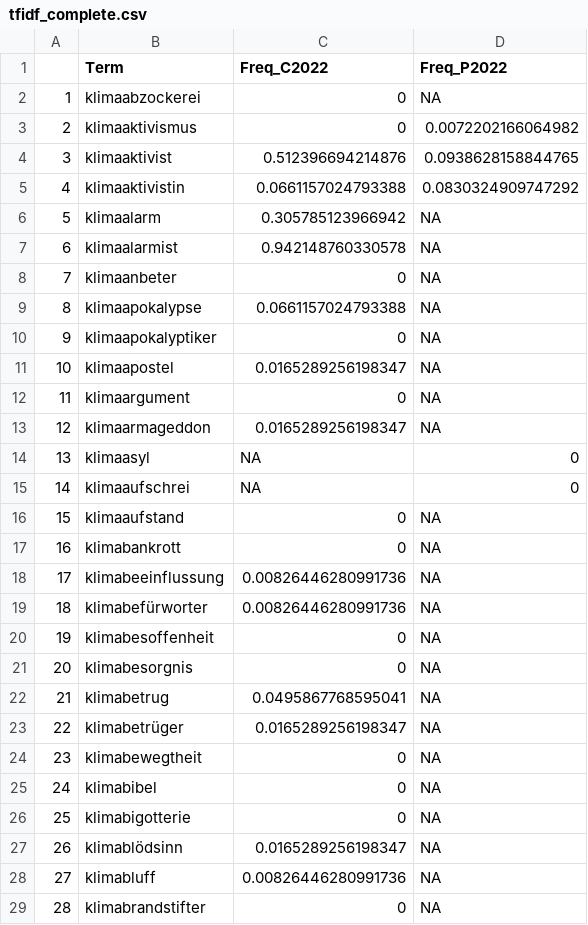
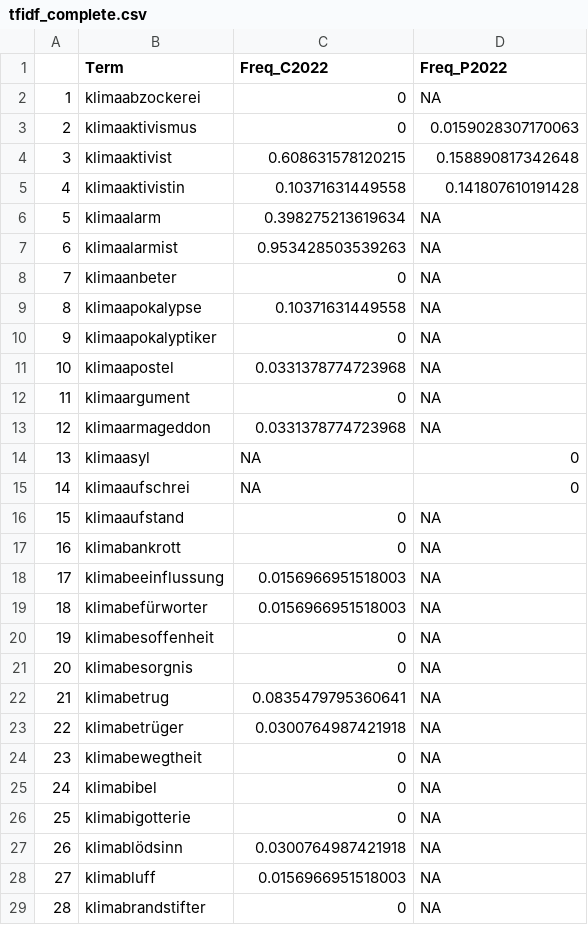
Before and after one commit to ajgoecke/thesis, a CSV file: implementation/R/output/tfidf_complete.csv, drawn as a sheet; only a part is shown; the diff covers the shown part only; the diff names each change by its address in the sheet, - before the commit and + after, or states it on an @@ line.

Commit message:
worked on tfidf

```diff
--- a/implementation/R/output/tfidf_complete.csv
+++ b/implementation/R/output/tfidf_complete.csv
-D3 (Freq_P2022): 0.0072202166064982
+D3 (Freq_P2022): 0.0159028307170063
-C4 (Freq_C2022): 0.512396694214876
+C4 (Freq_C2022): 0.608631578120215
-D4 (Freq_P2022): 0.0938628158844765
+D4 (Freq_P2022): 0.158890817342648
-C5 (Freq_C2022): 0.0661157024793388
+C5 (Freq_C2022): 0.10371631449558
-D5 (Freq_P2022): 0.0830324909747292
+D5 (Freq_P2022): 0.141807610191428
-C6 (Freq_C2022): 0.305785123966942
+C6 (Freq_C2022): 0.398275213619634
-C7 (Freq_C2022): 0.942148760330578
+C7 (Freq_C2022): 0.953428503539263
-C9 (Freq_C2022): 0.0661157024793388
+C9 (Freq_C2022): 0.10371631449558
-C11 (Freq_C2022): 0.0165289256198347
+C11 (Freq_C2022): 0.0331378774723968
-C13 (Freq_C2022): 0.0165289256198347
+C13 (Freq_C2022): 0.0331378774723968
-C18:C19 (Freq_C2022): 0.00826446280991736
+C18:C19 (Freq_C2022): 0.0156966951518003
-C22 (Freq_C2022): 0.0495867768595041
+C22 (Freq_C2022): 0.0835479795360641
-C23 (Freq_C2022): 0.0165289256198347
+C23 (Freq_C2022): 0.0300764987421918
-C27 (Freq_C2022): 0.0165289256198347
+C27 (Freq_C2022): 0.0300764987421918
-C28 (Freq_C2022): 0.00826446280991736
+C28 (Freq_C2022): 0.0156966951518003
```
Also changed, not shown: 4 removed rows, 132 edited cells and row numbers in column A elsewhere in this file, implementation/Python/output/compounds_full.csv, 5 other files.
